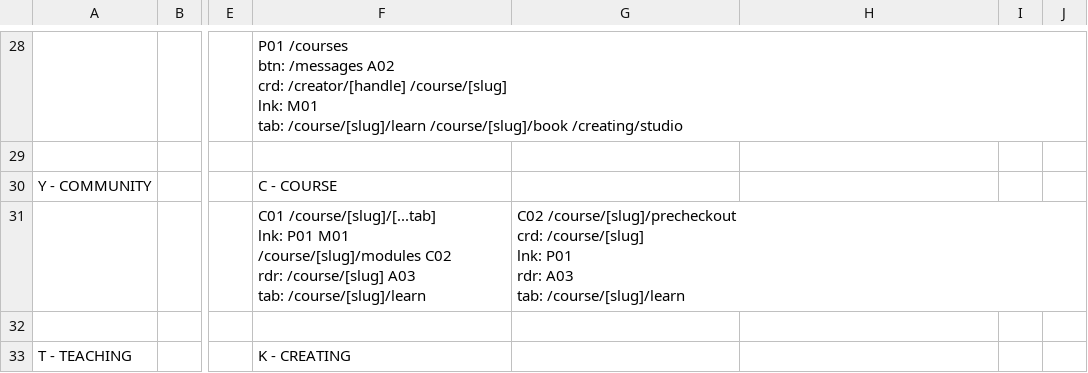
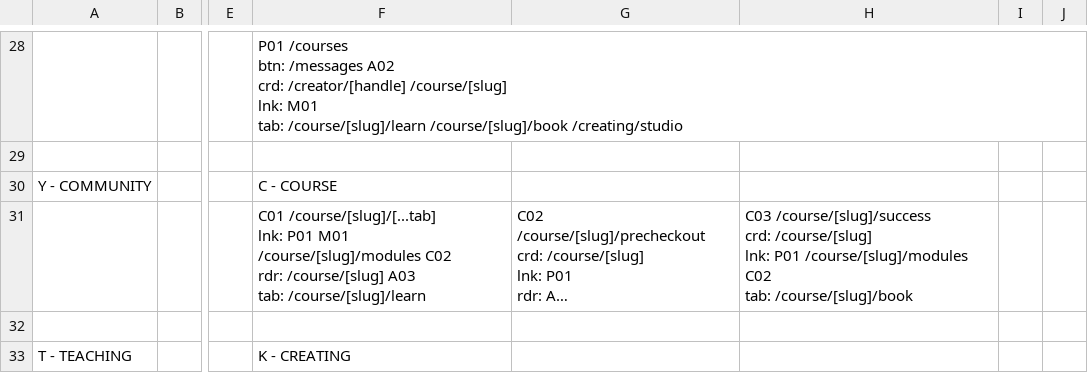
Before and after one commit to PeerloopLLC/peerloop-docs, a TSV file: docs/as-designed/ROUTE-GRID-MAP.tsv, drawn as a sheet; only a part is shown, gaps mark what is left out; long unchanged cells end in …; ↵ is a line break in a cell; the diff names each change by its address in the sheet, - before the commit and + after, or states it on an @@ line.

```diff
--- a/docs/as-designed/ROUTE-GRID-MAP.tsv
+++ b/docs/as-designed/ROUTE-GRID-MAP.tsv
-H31: (empty)
+H31: C03 /course/[slug]/success ↵ crd: /course/[slug] ↵ lnk: P01 /course/[slug]/modules C02 ↵ tab: /course/[slug]/book
```
Also changed, not shown: docs/as-designed/ROUTE-ADJACENCY-MATRIX.tsv, docs/as-designed/ROUTE-GRID-REFERENCE.tsv, 20 other files.
